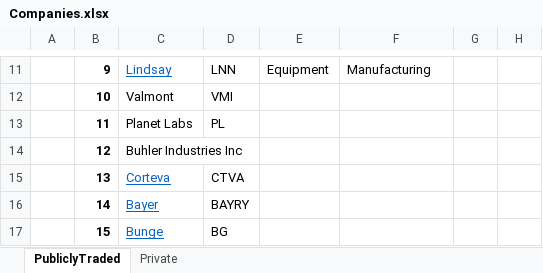
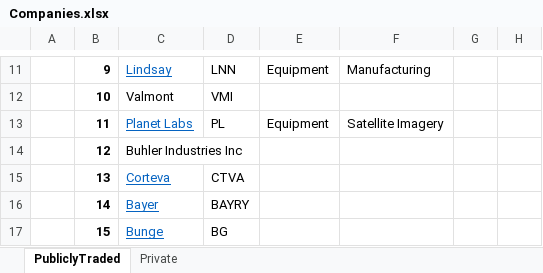
Before and after one commit to cchristner/models, an Excel workbook: Companies.xlsx, sheet PubliclyTraded, drawn as a sheet; only a part is shown, gaps mark what is left out; values as stored, in another font and other column widths than the file's, no borders; the diff names each change by its address in the sheet, - before the commit and + after, or states it on an @@ line.

```diff
--- a/Companies.xlsx (sheet PubliclyTraded)
+++ b/Companies.xlsx (sheet PubliclyTraded)
@@ C13 underline: off → on, text colour: black → #0563C1 @@
-E13: (empty)
+E13: Equipment
-F13: (empty)
+F13: Satellite Imagery
```
Also changed, not shown: 1 other file.
